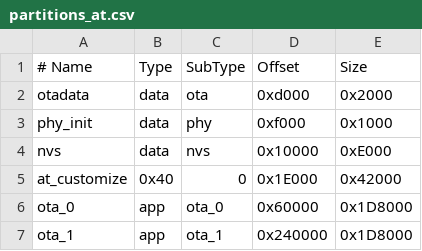
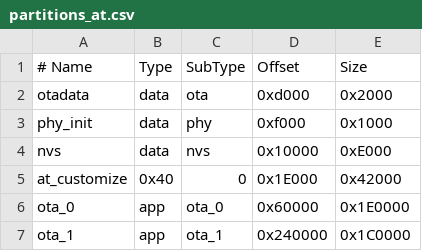
Before and after one commit to YSaietGit/esp-at, a CSV file: module_config/module_esp32c3_default/partitions_at.csv, drawn as a sheet.

Commit message:
Update partitions_at.csv - fix space for debug 2

```diff
--- a/module_config/module_esp32c3_default/partitions_at.csv
+++ b/module_config/module_esp32c3_default/partitions_at.csv
@@ -5,3 +5,3 @@ nvs,          data, nvs,      0x10000,  0xE000
 at_customize, 0x40, 0,        0x1E000,  0x42000
-ota_0,        app,  ota_0,    0x60000,  0x1D8000
-ota_1,        app,  ota_1,    0x240000, 0x1D8000
+ota_0,        app,  ota_0,    0x60000,  0x1E0000
+ota_1,        app,  ota_1,    0x240000, 0x1C0000
```
